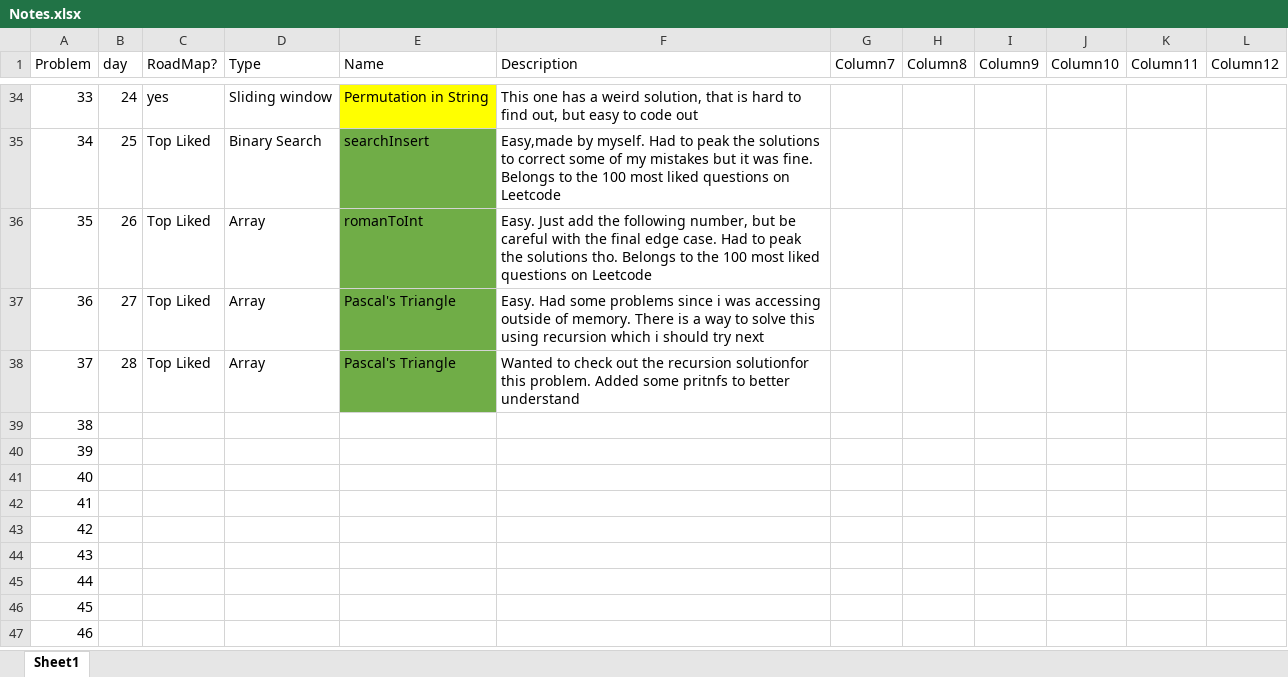
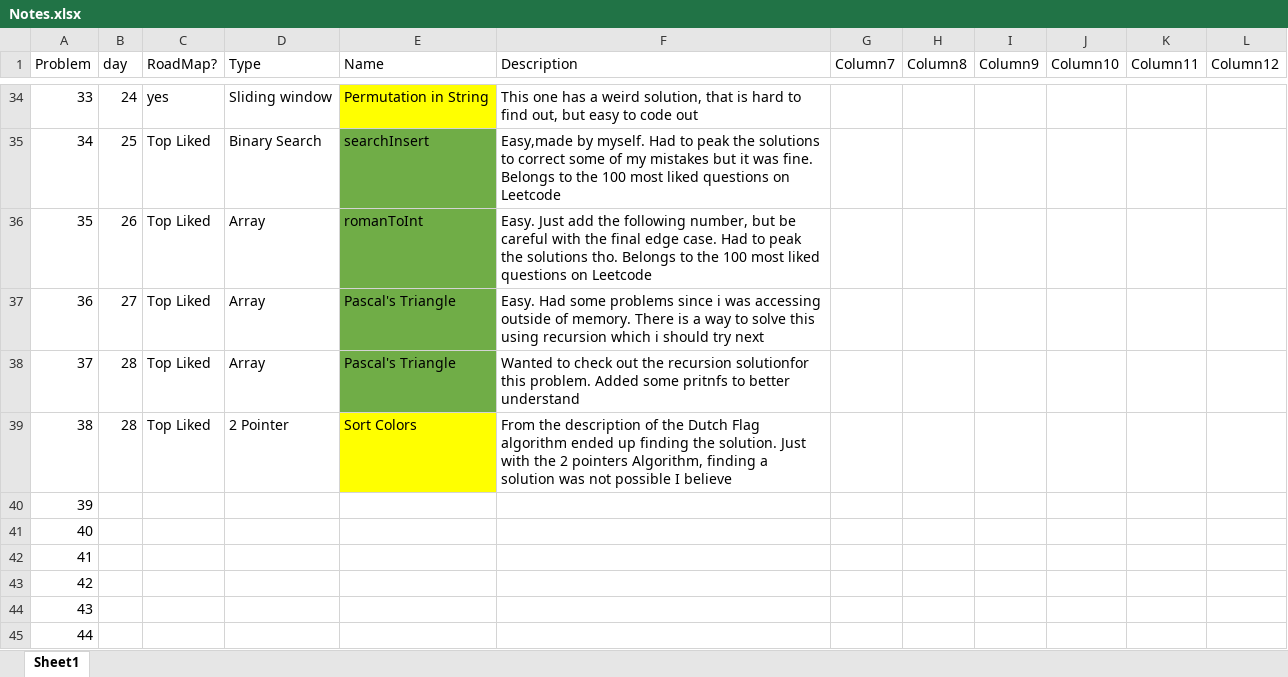
Before and after one commit to Amaralesco/LeetCode-Progress, an Excel workbook: Notes.xlsx, sheet Sheet1, drawn as a sheet; only a part is shown, gaps mark what is left out; the shorter side is filled out with more unchanged rows; values as stored, in another font and other column widths than the file's, no borders; conditional formats and table styles not drawn; the diff names each change by its address in the sheet, - before the commit and + after, or states it on an @@ line.

Commit message:
Sort Colors: Dutch National Flag Algorithm (aka 3 pointers)

```diff
--- a/Notes.xlsx (sheet Sheet1)
+++ b/Notes.xlsx (sheet Sheet1)
-B39 (day): (empty)
+B39 (day): 28
-C39 (RoadMap?): (empty)
+C39 (RoadMap?): Top Liked
-D39 (Type): (empty)
+D39 (Type): 2 Pointer
-E39 (Name): (empty)
+E39 (Name): Sort Colors
-E39 fill: none
+E39 fill: #FFFF00
-F39 (Description): (empty)
+F39 (Description): From the description of the Dutch Flag algorithm ended up finding the solution. Just with the 2 pointers Algorithm, finding a solution was not possible I believe
```
Also changed, not shown: 1 other file.
